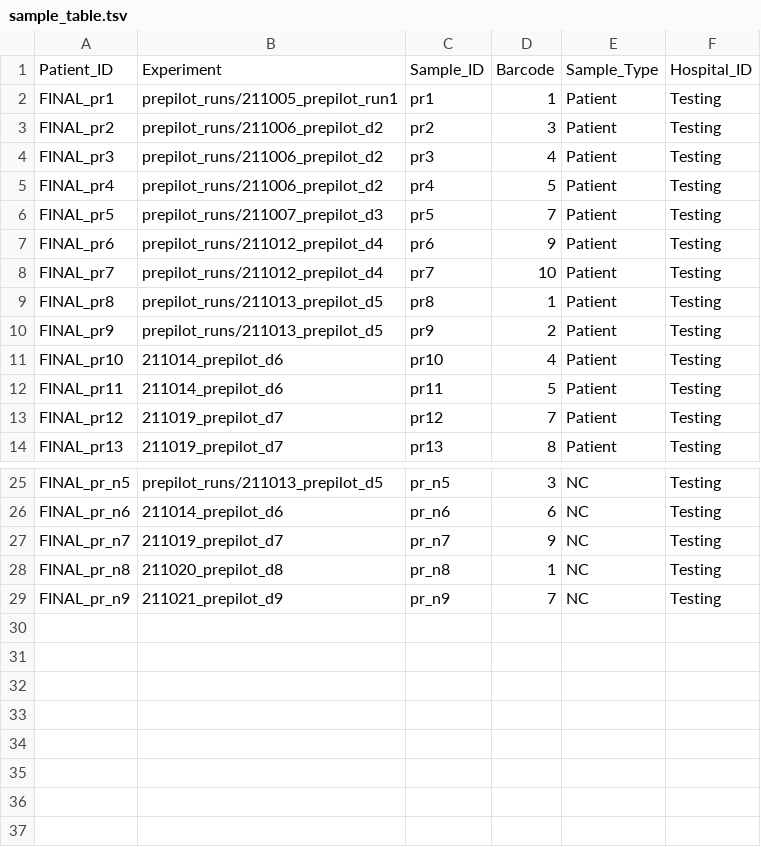
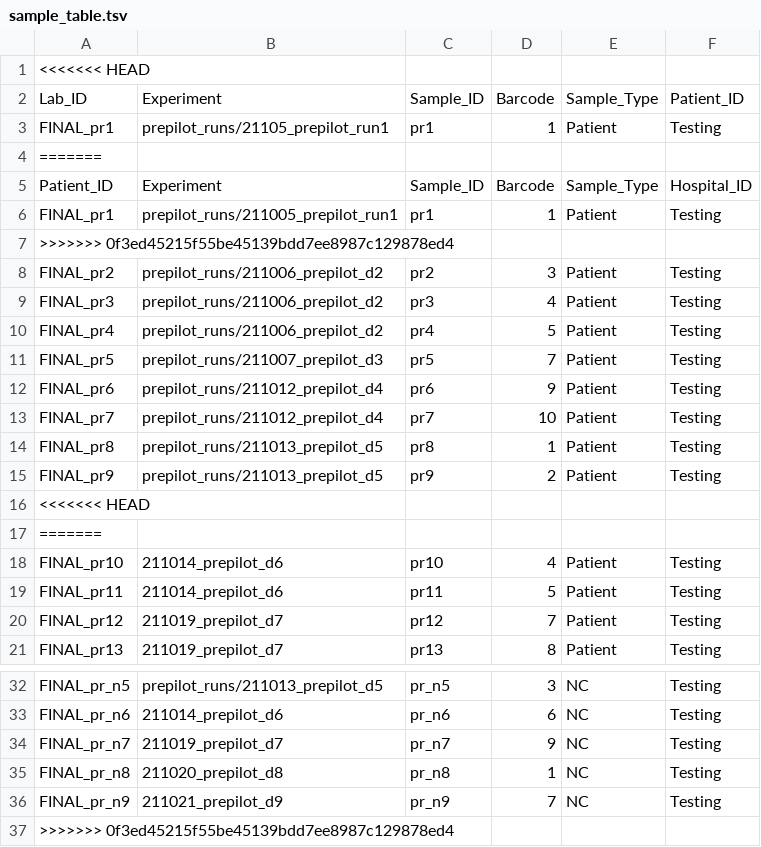
Before and after one commit to GSTT-CIDR/RespiratoryCmg, a TSV file: sample_table.tsv, drawn as a sheet; only a part is shown, gaps mark what is left out; the diff names each change by its address in the sheet, - before the commit and + after, or states it on an @@ line.

```diff
--- a/sample_table.tsv
+++ b/sample_table.tsv
+row 1: <<<<<<< HEAD
+row 2: Lab_ID | Experiment | Sample_ID | Barcode | Sample_Type | Patient_ID
+row 3: FINAL_pr1 | prepilot_runs/21105_prepilot_run1 | pr1 | 1 | Patient | Testing
+row 4: =======
+row 7: >>>>>>> 0f3ed45215f55be45139bdd7ee8987c129878ed4
+row 16: <<<<<<< HEAD
+row 17: =======
+row 37: >>>>>>> 0f3ed45215f55be45139bdd7ee8987c129878ed4
```
Also changed, not shown: 7 other files.
